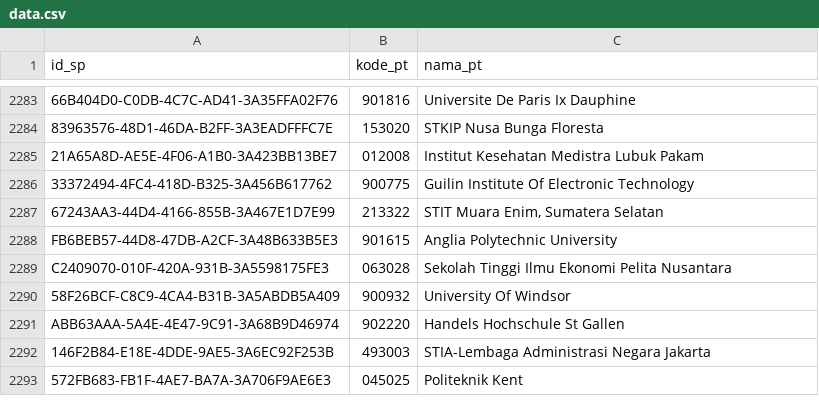
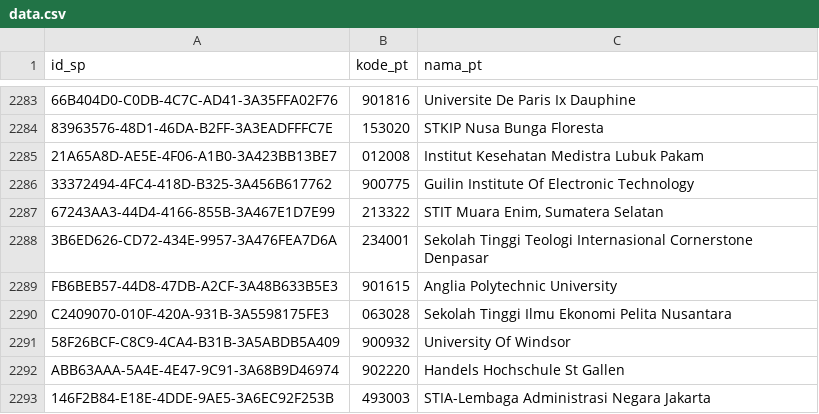
Before and after one commit to mzakiyuddin/daftar-perguruan-tinggi-indonesia, a CSV file: data/data.csv, drawn as a sheet; only a part is shown, gaps mark what is left out; the shorter side is filled out with more unchanged rows; the diff names each change by its address in the sheet, - before the commit and + after, or states it on an @@ line.

```diff
--- a/data/data.csv
+++ b/data/data.csv
+row 2288: 3B6ED626-CD72-434E-9957-3A476FEA7D6A | 234001 | Sekolah Tinggi Teologi Internasional Cornerstone Denpasar
```
Also changed, not shown: 1 other file.
